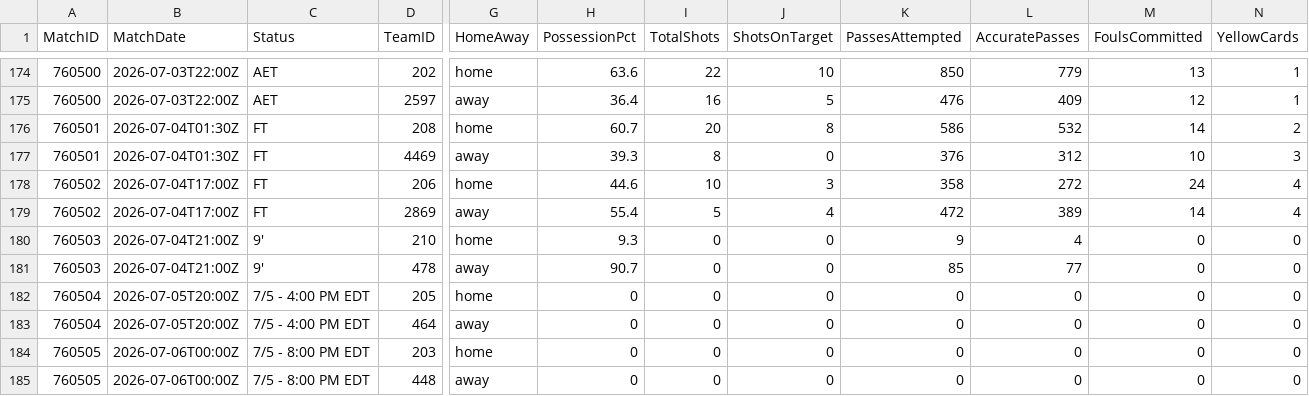
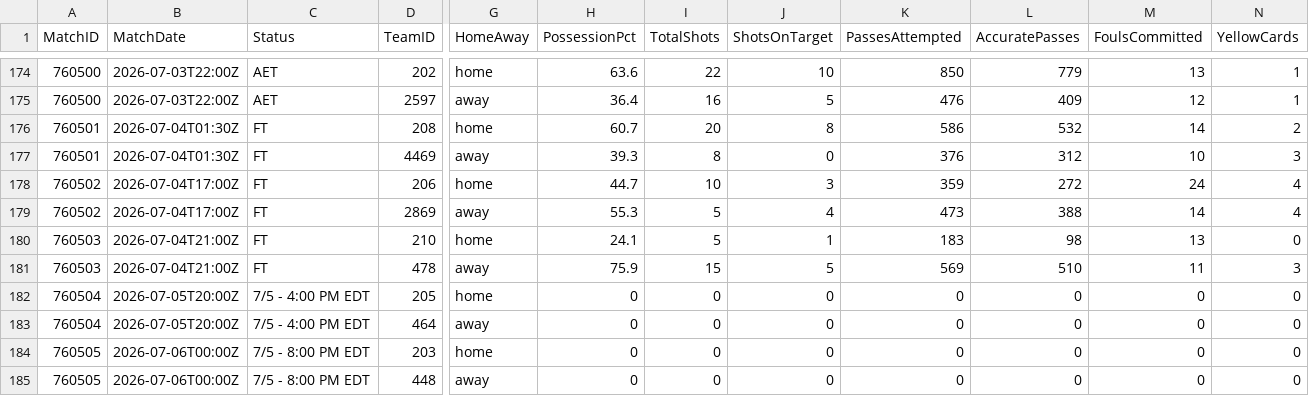
Before and after one commit to ISAAC-Neumoton/wc2026, a CSV file: data_output/team_matches.csv, drawn as a sheet; only a part is shown, gaps mark what is left out; the diff names each change by its address in the sheet, - before the commit and + after, or states it on an @@ line.

```diff
--- a/data_output/team_matches.csv
+++ b/data_output/team_matches.csv
-H178 (PossessionPct): 44.6
+H178 (PossessionPct): 44.7
-K178 (PassesAttempted): 358
+K178 (PassesAttempted): 359
-H179 (PossessionPct): 55.4
+H179 (PossessionPct): 55.3
-K179 (PassesAttempted): 472
+K179 (PassesAttempted): 473
-L179 (AccuratePasses): 389
+L179 (AccuratePasses): 388
-C180:C181 (Status): 9'
+C180:C181 (Status): FT
-H180 (PossessionPct): 9.3
+H180 (PossessionPct): 24.1
-I180 (TotalShots): 0
+I180 (TotalShots): 5
-J180 (ShotsOnTarget): 0
+J180 (ShotsOnTarget): 1
-K180 (PassesAttempted): 9
+K180 (PassesAttempted): 183
-L180 (AccuratePasses): 4
+L180 (AccuratePasses): 98
-M180 (FoulsCommitted): 0
+M180 (FoulsCommitted): 13
-H181 (PossessionPct): 90.7
+H181 (PossessionPct): 75.9
-I181 (TotalShots): 0
+I181 (TotalShots): 15
-J181 (ShotsOnTarget): 0
+J181 (ShotsOnTarget): 5
-K181 (PassesAttempted): 85
+K181 (PassesAttempted): 569
-L181 (AccuratePasses): 77
+L181 (AccuratePasses): 510
-M181 (FoulsCommitted): 0
+M181 (FoulsCommitted): 11
-N181 (YellowCards): 0
+N181 (YellowCards): 3
```
Also changed, not shown: data_output/goals.csv.
